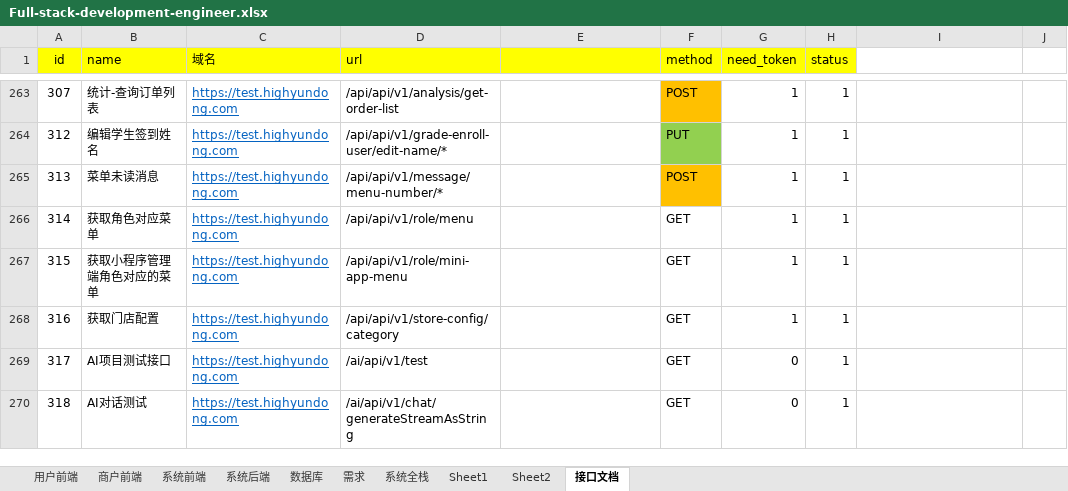
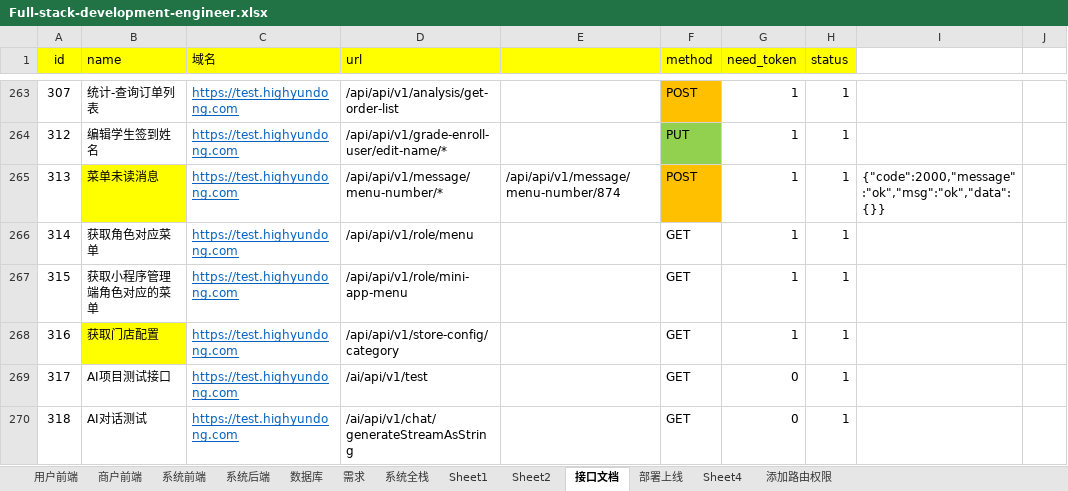
Before and after one commit to ambitiouschild/Full-stack-development-engineer, an Excel workbook: Full-stack-development-engineer.xlsx, sheet 接口文档, drawn as a sheet; only a part is shown, gaps mark what is left out; values as stored, in another font and other column widths than the file's, no borders; the diff covers the shown part only; the diff names each change by its address in the sheet, - before the commit and + after, or states it on an @@ line.

```diff
--- a/Full-stack-development-engineer.xlsx (sheet 接口文档)
+++ b/Full-stack-development-engineer.xlsx (sheet 接口文档)
+sheet tab: 部署上线
+sheet tab: Sheet4
+sheet tab: 添加路由权限
-B265 fill: none
+B265 fill: #FFFF00
-E265: (empty)
+E265: /api/api/v1/message/menu-number/874
-I265: (empty)
+I265: {"code":2000,"message":"ok","msg":"ok","data":{}}
-B268 fill: none
+B268 fill: #FFFF00
```
Also changed, not shown: 7 edited cells and cell formats elsewhere in this sheet, sheet 需求.
